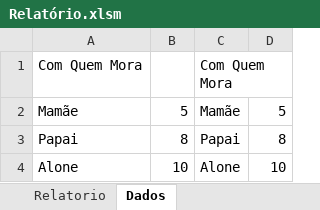
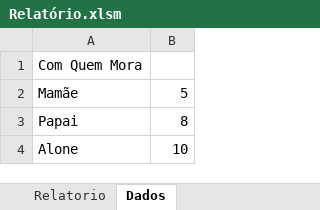
Before and after one commit to rafaeldotjs/questionario_socioneconomico, an Excel workbook: Relatório.xlsm, sheet Dados, drawn as a sheet; values as stored, in another font and other column widths than the file's, no borders; the diff names each change by its address in the sheet, - before the commit and + after, or states it on an @@ line.

```diff
--- a/Relatório.xlsm (sheet Dados)
+++ b/Relatório.xlsm (sheet Dados)
-column C, rows 1-4: Com Quem Mora | Mamãe | Papai | Alone
-column D, rows 2-4: 5 | 8 | 10
```
Also changed, not shown: sheet Relatorio, charts or pictures, Preparadores/ok_com_quem_mora.xlsm.
